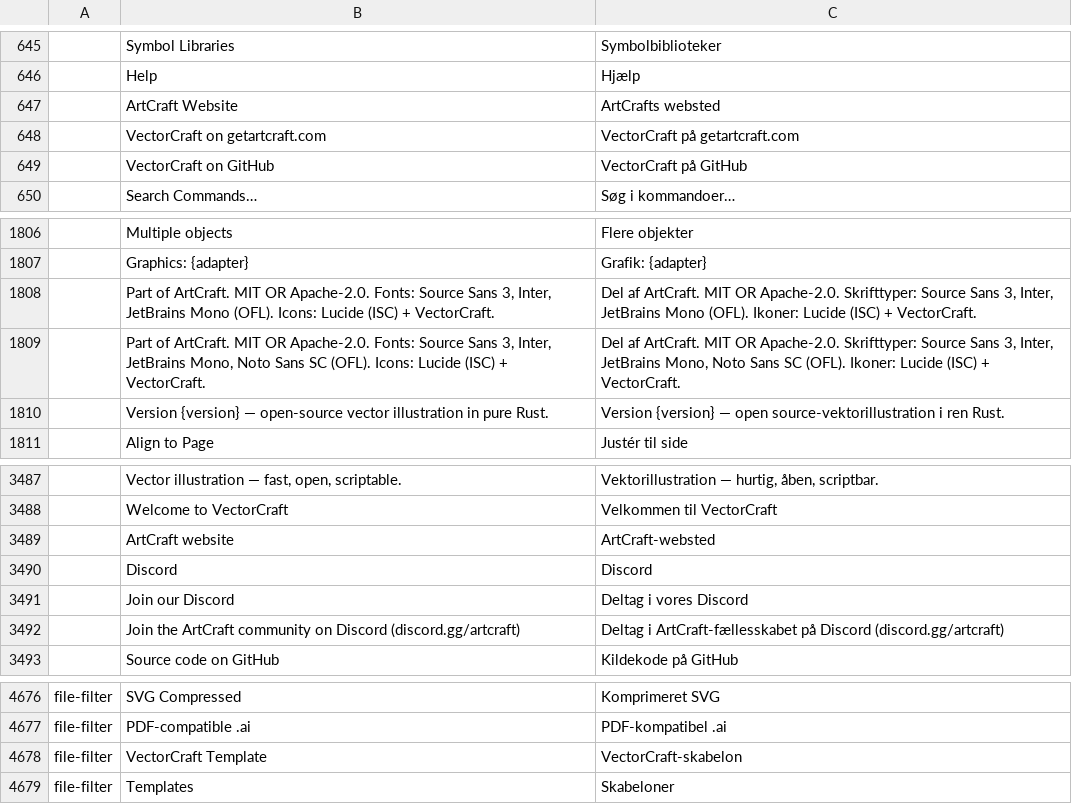
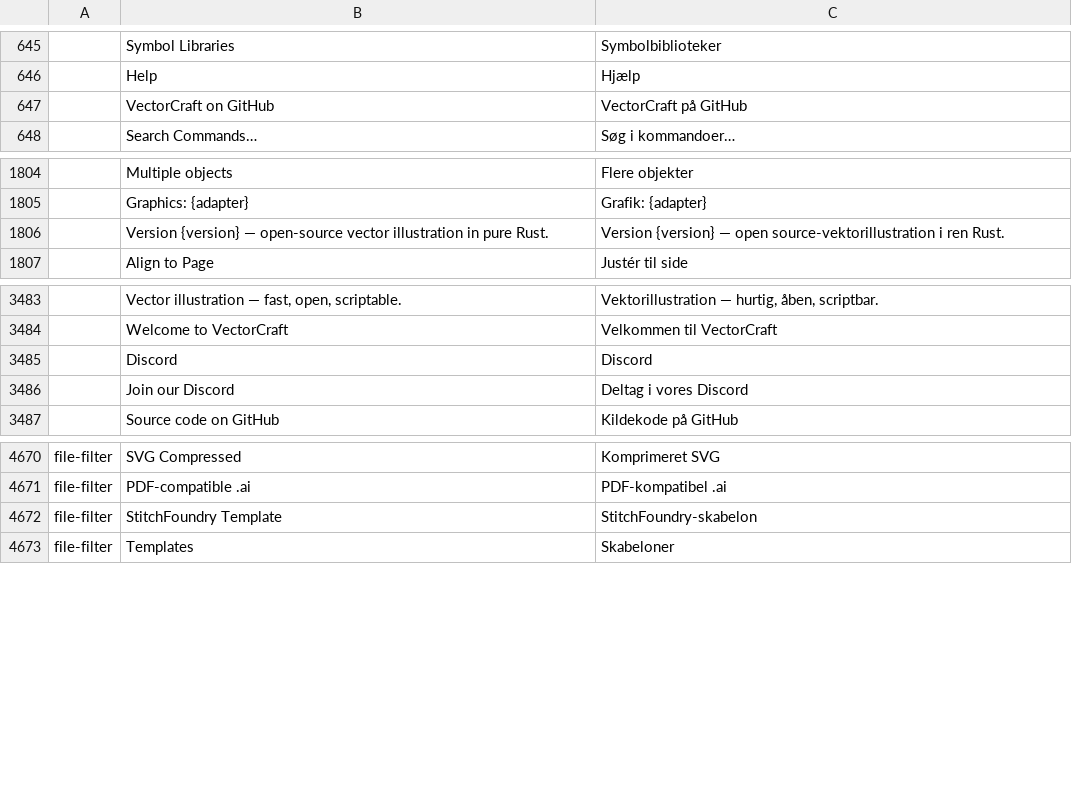
Before and after one commit to Stitchwright/StitchFoundry, a TSV file: crates/ui-egui/src/i18n/da.tsv, drawn as a sheet; only a part is shown, gaps mark what is left out; removed rows and columns are numbered as before the commit, all else as after; the diff names each change by its address in the sheet, - before the commit and + after, or states it on an @@ line.

```diff
--- a/crates/ui-egui/src/i18n/da.tsv
+++ b/crates/ui-egui/src/i18n/da.tsv
-row 647:  | ArtCraft Website | ArtCrafts websted
-row 648:  | VectorCraft on getartcraft.com | VectorCraft på getartcraft.com
-row 1808:  | Part of ArtCraft. MIT OR Apache-2.0. Fonts: Source Sans 3, Inter, JetBrains Mono (OFL). Icons: Lucide (ISC) + VectorCraft. | Del af ArtCraft. MIT OR Apache-2.0. Skrifttyper: Source Sans 3, Inter, JetBrains Mono (OFL). Ikoner: Lucide (ISC) + VectorCraft.
-row 1809:  | Part of ArtCraft. MIT OR Apache-2.0. Fonts: Source Sans 3, Inter, JetBrains Mono, Noto Sans SC (OFL). Icons: Lucide (ISC) + VectorCraft. | Del af ArtCraft. MIT OR Apache-2.0. Skrifttyper: Source Sans 3, Inter, JetBrains Mono, Noto Sans SC (OFL). Ikoner: Lucide (ISC) + VectorCraft.
-row 3489:  | ArtCraft website | ArtCraft-websted
-row 3492:  | Join the ArtCraft community on Discord (discord.gg/artcraft) | Deltag i ArtCraft-fællesskabet på Discord (discord.gg/artcraft)
-B4672: VectorCraft Template
+B4672: StitchFoundry Template
-C4672: VectorCraft-skabelon
+C4672: StitchFoundry-skabelon
```
Also changed, not shown: crates/ui-egui/src/i18n/bg.tsv, crates/ui-egui/src/i18n/el.tsv, 26 other files.
